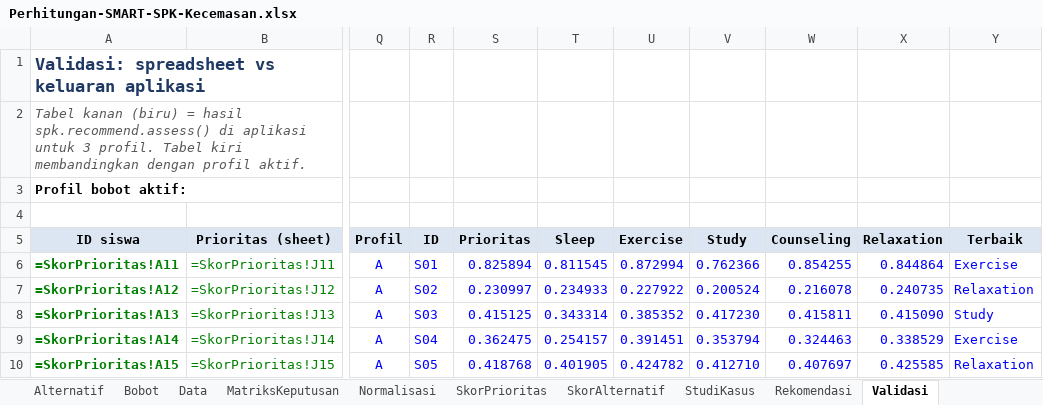
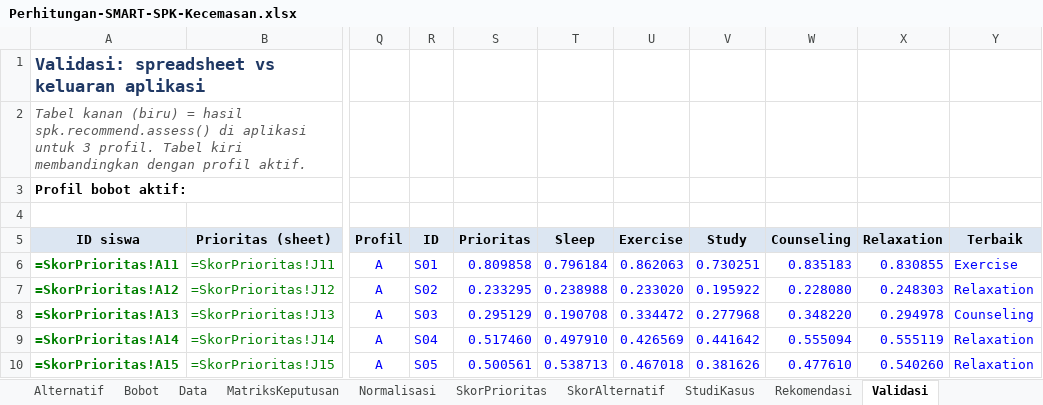
Before and after one commit to UKRIDA-Developer-Team/SIMBULL-SMART, an Excel workbook: deliverables/uts/Perhitungan-SMART-SPK-Kecemasan.xlsx, sheet Validasi, drawn as a sheet; only a part is shown, gaps mark what is left out; values as stored, in another font and other column widths than the file's, no borders; formulas without a stored value are shown as written; conditional formats not drawn; the diff covers the shown part only; the diff names each change by its address in the sheet, - before the commit and + after, or states it on an @@ line.

```diff
--- a/deliverables/uts/Perhitungan-SMART-SPK-Kecemasan.xlsx (sheet Validasi)
+++ b/deliverables/uts/Perhitungan-SMART-SPK-Kecemasan.xlsx (sheet Validasi)
-S6 (Prioritas): 0.825894
+S6 (Prioritas): 0.809858
-T6 (Sleep): 0.811545
+T6 (Sleep): 0.796184
-U6 (Exercise): 0.872994
+U6 (Exercise): 0.862063
-V6 (Study): 0.762366
+V6 (Study): 0.730251
-W6 (Counseling): 0.854255
+W6 (Counseling): 0.835183
-X6 (Relaxation): 0.844864
+X6 (Relaxation): 0.830855
-S7 (Prioritas): 0.230997
+S7 (Prioritas): 0.233295
-T7 (Sleep): 0.234933
+T7 (Sleep): 0.238988
-U7 (Exercise): 0.227922
+U7 (Exercise): 0.233020
-V7 (Study): 0.200524
+V7 (Study): 0.195922
-W7 (Counseling): 0.216078
+W7 (Counseling): 0.228080
-X7 (Relaxation): 0.240735
+X7 (Relaxation): 0.248303
-S8 (Prioritas): 0.415125
+S8 (Prioritas): 0.295129
-T8 (Sleep): 0.343314
+T8 (Sleep): 0.190708
-U8 (Exercise): 0.385352
+U8 (Exercise): 0.334472
-V8 (Study): 0.417230
+V8 (Study): 0.277968
-W8 (Counseling): 0.415811
+W8 (Counseling): 0.348220
-X8 (Relaxation): 0.415090
+X8 (Relaxation): 0.294978
-Y8 (Terbaik): Study
+Y8 (Terbaik): Counseling
-S9 (Prioritas): 0.362475
+S9 (Prioritas): 0.517460
-T9 (Sleep): 0.254157
+T9 (Sleep): 0.497910
-U9 (Exercise): 0.391451
+U9 (Exercise): 0.426569
-V9 (Study): 0.353794
+V9 (Study): 0.441642
-W9 (Counseling): 0.324463
+W9 (Counseling): 0.555094
-X9 (Relaxation): 0.338529
+X9 (Relaxation): 0.555119
-Y9 (Terbaik): Exercise
+Y9 (Terbaik): Relaxation
-S10 (Prioritas): 0.418768
+S10 (Prioritas): 0.500561
-T10 (Sleep): 0.401905
+T10 (Sleep): 0.538713
-U10 (Exercise): 0.424782
+U10 (Exercise): 0.467018
-V10 (Study): 0.412710
+V10 (Study): 0.381626
-W10 (Counseling): 0.407697
+W10 (Counseling): 0.477610
-X10 (Relaxation): 0.425585
+X10 (Relaxation): 0.540260
```
Also changed, not shown: 18 added rows, 18 removed rows and 46 edited cells elsewhere in this sheet, sheet Data, sheet Kriteria, deliverables/logbook/Logbook-Kelompok1.xlsx, 7 other files.
